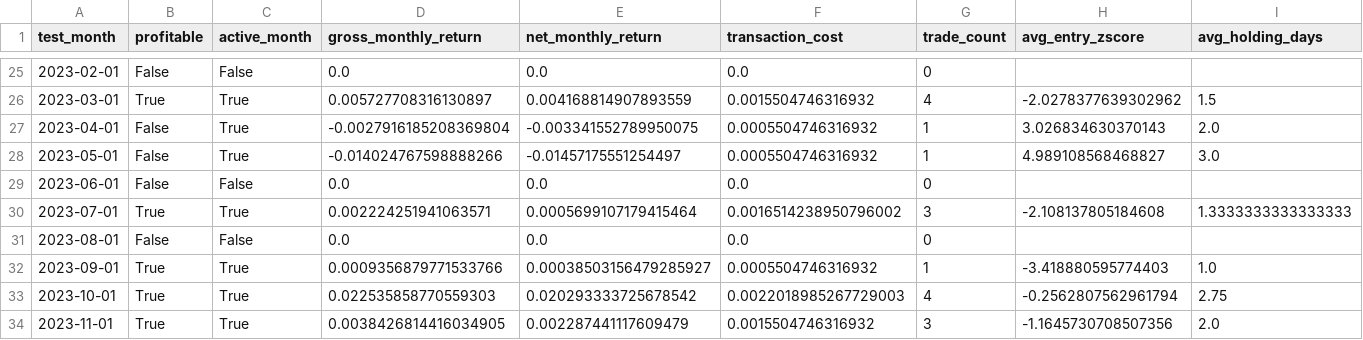
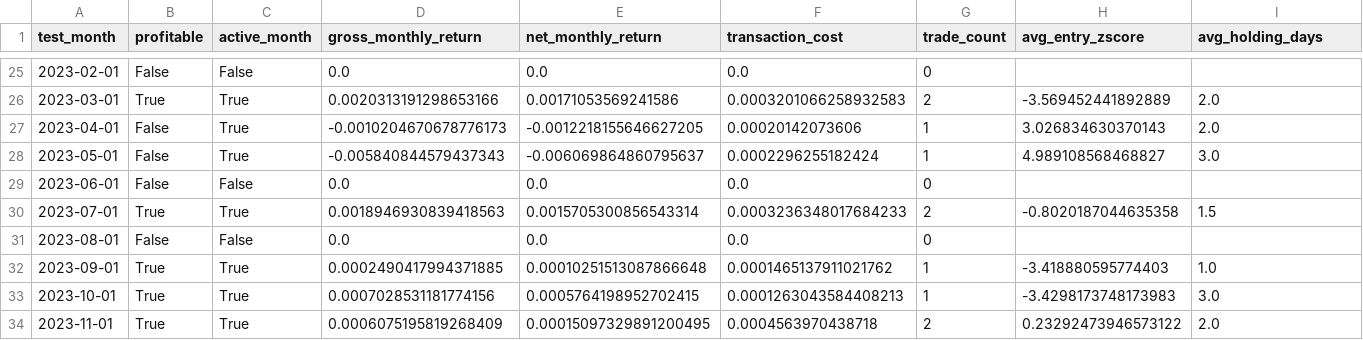
Before and after one commit to djbm10/Investment-alpha-engine, a CSV file: diagnostics/monthly_breakdown.csv, drawn as a sheet; only a part is shown, gaps mark what is left out; the diff covers the shown part only; the diff names each change by its address in the sheet, - before the commit and + after, or states it on an @@ line.

```diff
--- a/diagnostics/monthly_breakdown.csv
+++ b/diagnostics/monthly_breakdown.csv
-D26 (gross_monthly_return): 0.005727708316130897
+D26 (gross_monthly_return): 0.0020313191298653166
-E26 (net_monthly_return): 0.004168814907893559
+E26 (net_monthly_return): 0.00171053569241586
-F26 (transaction_cost): 0.0015504746316932
+F26 (transaction_cost): 0.0003201066258932583
-G26 (trade_count): 4
+G26 (trade_count): 2
-H26 (avg_entry_zscore): -2.0278377639302962
+H26 (avg_entry_zscore): -3.569452441892889
-I26 (avg_holding_days): 1.5
+I26 (avg_holding_days): 2.0
-D27 (gross_monthly_return): -0.0027916185208369804
+D27 (gross_monthly_return): -0.0010204670678776173
-E27 (net_monthly_return): -0.003341552789950075
+E27 (net_monthly_return): -0.0012218155646627205
-F27 (transaction_cost): 0.0005504746316932
+F27 (transaction_cost): 0.00020142073606
-D28 (gross_monthly_return): -0.014024767598888266
+D28 (gross_monthly_return): -0.005840844579437343
-E28 (net_monthly_return): -0.01457175551254497
+E28 (net_monthly_return): -0.006069864860795637
-F28 (transaction_cost): 0.0005504746316932
+F28 (transaction_cost): 0.0002296255182424
-D30 (gross_monthly_return): 0.002224251941063571
+D30 (gross_monthly_return): 0.0018946930839418563
-E30 (net_monthly_return): 0.0005699107179415464
+E30 (net_monthly_return): 0.0015705300856543314
-F30 (transaction_cost): 0.0016514238950796002
+F30 (transaction_cost): 0.0003236348017684233
-G30 (trade_count): 3
+G30 (trade_count): 2
-H30 (avg_entry_zscore): -2.108137805184608
+H30 (avg_entry_zscore): -0.8020187044635358
-I30 (avg_holding_days): 1.3333333333333333
+I30 (avg_holding_days): 1.5
-D32 (gross_monthly_return): 0.0009356879771533766
+D32 (gross_monthly_return): 0.0002490417994371885
-E32 (net_monthly_return): 0.00038503156479285927
+E32 (net_monthly_return): 0.00010251513087866648
-F32 (transaction_cost): 0.0005504746316932
+F32 (transaction_cost): 0.0001465137911021762
-D33 (gross_monthly_return): 0.022535858770559303
+D33 (gross_monthly_return): 0.0007028531181774156
-E33 (net_monthly_return): 0.020293333725678542
+E33 (net_monthly_return): 0.0005764198952702415
-F33 (transaction_cost): 0.0022018985267729003
+F33 (transaction_cost): 0.0001263043584408213
-G33 (trade_count): 4
+G33 (trade_count): 1
-H33 (avg_entry_zscore): -0.2562807562961794
+H33 (avg_entry_zscore): -3.4298173748173983
-I33 (avg_holding_days): 2.75
+I33 (avg_holding_days): 3.0
-D34 (gross_monthly_return): 0.0038426814416034905
+D34 (gross_monthly_return): 0.0006075195819268409
-E34 (net_monthly_return): 0.002287441117609479
+E34 (net_monthly_return): 0.00015097329891200495
-F34 (transaction_cost): 0.0015504746316932
+F34 (transaction_cost): 0.0004563970438718
-G34 (trade_count): 3
+G34 (trade_count): 2
-H34 (avg_entry_zscore): -1.1645730708507356
+H34 (avg_entry_zscore): 0.23292473946573122
```
Also changed, not shown: 162 edited cells elsewhere in this file, 3 other files.
